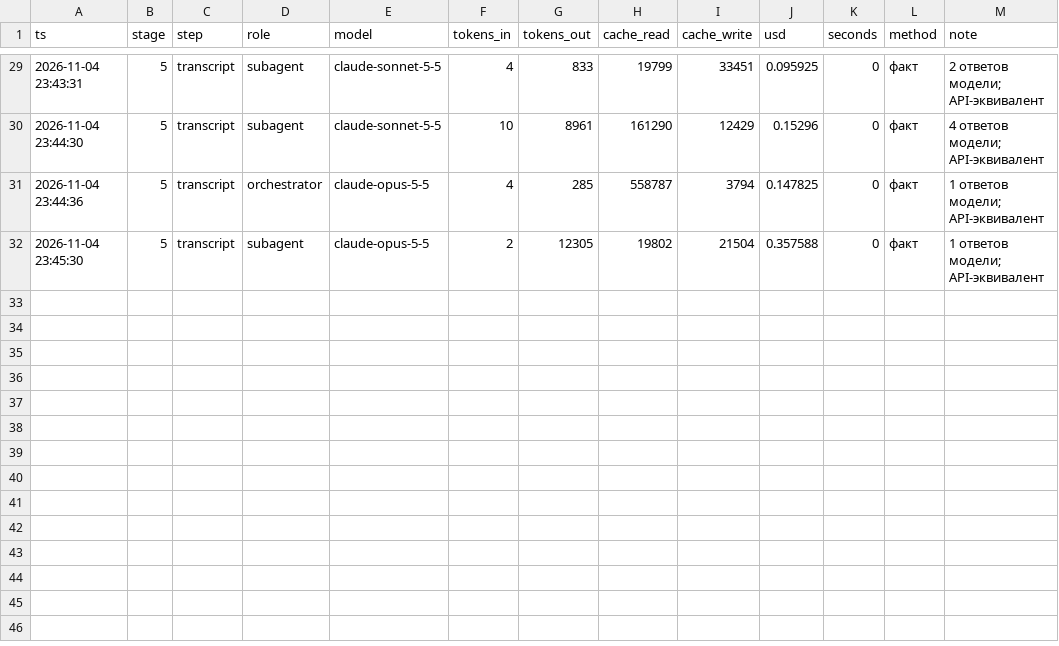
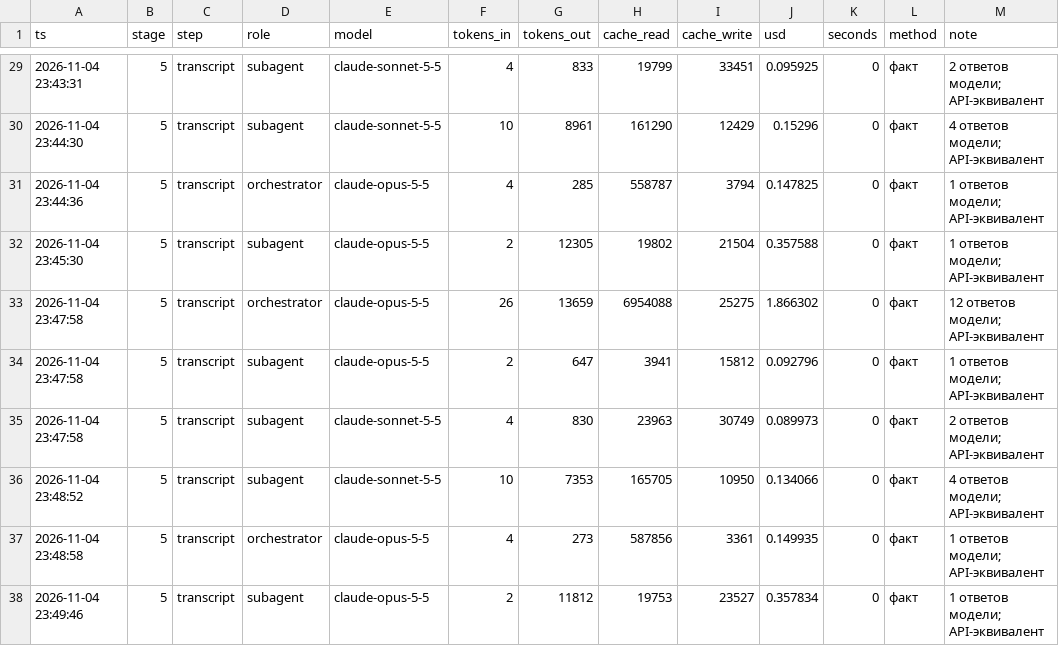
Before and after one commit to marrxse/product-factory-strategist, a CSV file: projects/demo-antifraud/state/cost.csv, drawn as a sheet; only a part is shown, gaps mark what is left out; the diff names each change by its address in the sheet, - before the commit and + after, or states it on an @@ line.

Commit message:
feat(demo): отчёт о качестве этапа 5 (лимит циклов, показ как есть); E38

```diff
--- a/projects/demo-antifraud/state/cost.csv
+++ b/projects/demo-antifraud/state/cost.csv
+row 33: 2026-11-04 23:47:58 | 5 | transcript | orchestrator | claude-opus-5-5 | 26 | 13659 | 6954088 | 25275 | 1.866302 | 0 | факт | 12 ответов модели; API-эквивалент
+row 34: 2026-11-04 23:47:58 | 5 | transcript | subagent | claude-opus-5-5 | 2 | 647 | 3941 | 15812 | 0.092796 | 0 | факт | 1 ответов модели; API-эквивалент
+row 35: 2026-11-04 23:47:58 | 5 | transcript | subagent | claude-sonnet-5-5 | 4 | 830 | 23963 | 30749 | 0.089973 | 0 | факт | 2 ответов модели; API-эквивалент
+row 36: 2026-11-04 23:48:52 | 5 | transcript | subagent | claude-sonnet-5-5 | 10 | 7353 | 165705 | 10950 | 0.134066 | 0 | факт | 4 ответов модели; API-эквивалент
+row 37: 2026-11-04 23:48:58 | 5 | transcript | orchestrator | claude-opus-5-5 | 4 | 273 | 587856 | 3361 | 0.149935 | 0 | факт | 1 ответов модели; API-эквивалент
+row 38: 2026-11-04 23:49:46 | 5 | transcript | subagent | claude-opus-5-5 | 2 | 11812 | 19753 | 23527 | 0.357834 | 0 | факт | 1 ответов модели; API-эквивалент
```
Also changed, not shown: projects/demo-antifraud/evidence.csv, 5 other files.
